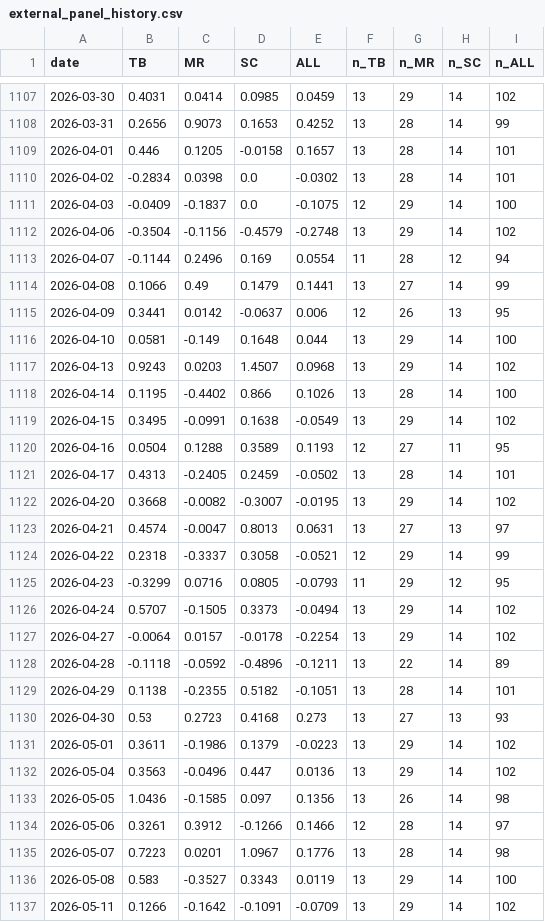
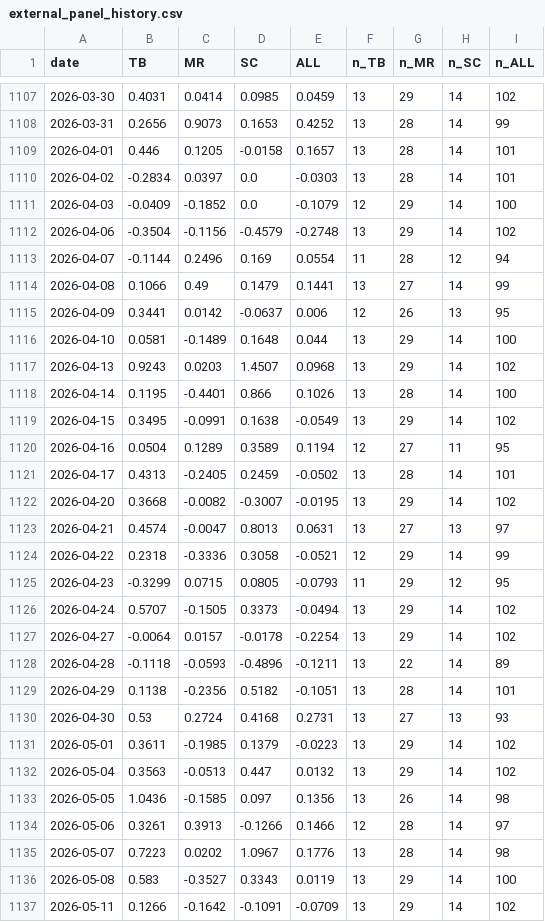
Before and after one commit to TheCryptocrat/algo-consistency-index, a CSV file: data/external_panel_history.csv, drawn as a sheet; only a part is shown, gaps mark what is left out; the diff covers the shown part only.

```diff
--- a/data/external_panel_history.csv
+++ b/data/external_panel_history.csv
@@ -1109,4 +1109,4 @@ date,TB,MR,SC,ALL,n_TB,n_MR,n_SC,n_ALL
 2026-04-01,0.446,0.1205,-0.0158,0.1657,13,28,14,101
-2026-04-02,-0.2834,0.0398,0.0,-0.0302,13,28,14,101
-2026-04-03,-0.0409,-0.1837,0.0,-0.1075,12,29,14,100
+2026-04-02,-0.2834,0.0397,0.0,-0.0303,13,28,14,101
+2026-04-03,-0.0409,-0.1852,0.0,-0.1079,12,29,14,100
 2026-04-06,-0.3504,-0.1156,-0.4579,-0.2748,13,29,14,102
@@ -1115,7 +1115,7 @@ date,TB,MR,SC,ALL,n_TB,n_MR,n_SC,n_ALL
 2026-04-09,0.3441,0.0142,-0.0637,0.006,12,26,13,95
-2026-04-10,0.0581,-0.149,0.1648,0.044,13,29,14,100
+2026-04-10,0.0581,-0.1489,0.1648,0.044,13,29,14,100
 2026-04-13,0.9243,0.0203,1.4507,0.0968,13,29,14,102
-2026-04-14,0.1195,-0.4402,0.866,0.1026,13,28,14,100
+2026-04-14,0.1195,-0.4401,0.866,0.1026,13,28,14,100
 2026-04-15,0.3495,-0.0991,0.1638,-0.0549,13,29,14,102
-2026-04-16,0.0504,0.1288,0.3589,0.1193,12,27,11,95
+2026-04-16,0.0504,0.1289,0.3589,0.1194,12,27,11,95
 2026-04-17,0.4313,-0.2405,0.2459,-0.0502,13,28,14,101
@@ -1123,14 +1123,14 @@ date,TB,MR,SC,ALL,n_TB,n_MR,n_SC,n_ALL
 2026-04-21,0.4574,-0.0047,0.8013,0.0631,13,27,13,97
-2026-04-22,0.2318,-0.3337,0.3058,-0.0521,12,29,14,99
-2026-04-23,-0.3299,0.0716,0.0805,-0.0793,11,29,12,95
+2026-04-22,0.2318,-0.3336,0.3058,-0.0521,12,29,14,99
+2026-04-23,-0.3299,0.0715,0.0805,-0.0793,11,29,12,95
 2026-04-24,0.5707,-0.1505,0.3373,-0.0494,13,29,14,102
 2026-04-27,-0.0064,0.0157,-0.0178,-0.2254,13,29,14,102
-2026-04-28,-0.1118,-0.0592,-0.4896,-0.1211,13,22,14,89
-2026-04-29,0.1138,-0.2355,0.5182,-0.1051,13,28,14,101
-2026-04-30,0.53,0.2723,0.4168,0.273,13,27,13,93
-2026-05-01,0.3611,-0.1986,0.1379,-0.0223,13,29,14,102
-2026-05-04,0.3563,-0.0496,0.447,0.0136,13,29,14,102
+2026-04-28,-0.1118,-0.0593,-0.4896,-0.1211,13,22,14,89
+2026-04-29,0.1138,-0.2356,0.5182,-0.1051,13,28,14,101
+2026-04-30,0.53,0.2724,0.4168,0.2731,13,27,13,93
+2026-05-01,0.3611,-0.1985,0.1379,-0.0223,13,29,14,102
+2026-05-04,0.3563,-0.0513,0.447,0.0132,13,29,14,102
 2026-05-05,1.0436,-0.1585,0.097,0.1356,13,26,14,98
-2026-05-06,0.3261,0.3912,-0.1266,0.1466,12,28,14,97
-2026-05-07,0.7223,0.0201,1.0967,0.1776,13,28,14,98
+2026-05-06,0.3261,0.3913,-0.1266,0.1466,12,28,14,97
+2026-05-07,0.7223,0.0202,1.0967,0.1776,13,28,14,98
 2026-05-08,0.583,-0.3527,0.3343,0.0119,13,29,14,100
```
Also changed, not shown: 1 added row and 159 edited cells elsewhere in this file, 1 other file.
